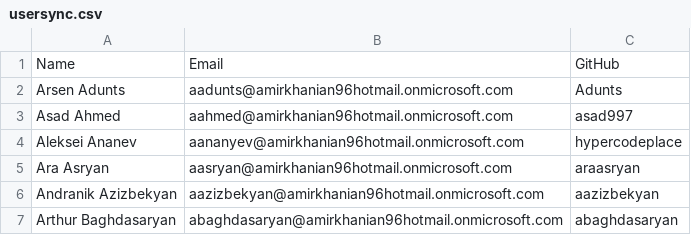
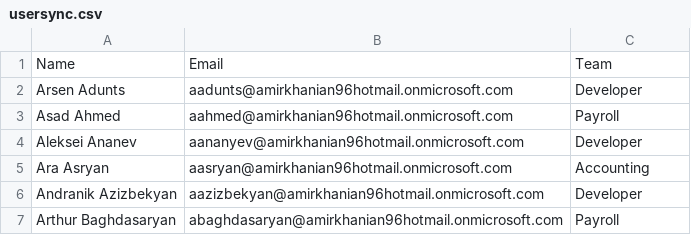
Before and after one commit to AramMazmanyan/usersync, a CSV file: usersync.csv, drawn as a sheet.

Commit message:
neweditionteam

```diff
--- a/usersync.csv
+++ b/usersync.csv
@@ -1,7 +1,7 @@
-Name,Email,GitHub
-Arsen Adunts,aadunts@amirkhanian96hotmail.onmicrosoft.com,Adunts
-Asad Ahmed,aahmed@amirkhanian96hotmail.onmicrosoft.com,asad997
-Aleksei Ananev,aananyev@amirkhanian96hotmail.onmicrosoft.com,hypercodeplace
-Ara Asryan,aasryan@amirkhanian96hotmail.onmicrosoft.com,araasryan
-Andranik Azizbekyan,aazizbekyan@amirkhanian96hotmail.onmicrosoft.com,aazizbekyan
-Arthur Baghdasaryan,abaghdasaryan@amirkhanian96hotmail.onmicrosoft.com,abaghdasaryan
+Name,Email,Team
+Arsen Adunts,aadunts@amirkhanian96hotmail.onmicrosoft.com,Developer
+Asad Ahmed,aahmed@amirkhanian96hotmail.onmicrosoft.com,Payroll
+Aleksei Ananev,aananyev@amirkhanian96hotmail.onmicrosoft.com,Developer
+Ara Asryan,aasryan@amirkhanian96hotmail.onmicrosoft.com,Accounting
+Andranik Azizbekyan,aazizbekyan@amirkhanian96hotmail.onmicrosoft.com,Developer
+Arthur Baghdasaryan,abaghdasaryan@amirkhanian96hotmail.onmicrosoft.com,Payroll
```
